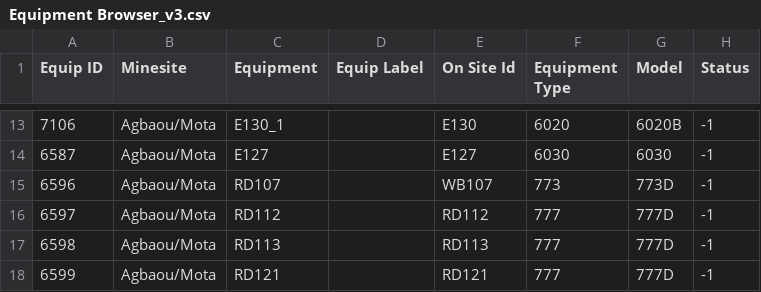
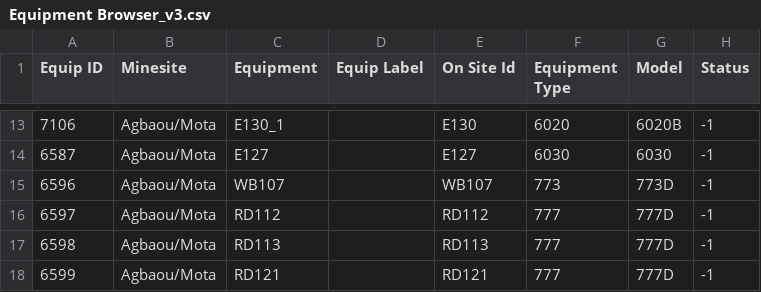
Before and after one commit to Boola77/downtime-processing, a CSV file: data/Equipments/Equipment Browser_v3.csv, drawn as a sheet; only a part is shown, gaps mark what is left out; the diff names each change by its address in the sheet, - before the commit and + after, or states it on an @@ line.

Commit message:
Update Equipment Browser_v3.csv

```diff
--- a/data/Equipments/Equipment Browser_v3.csv
+++ b/data/Equipments/Equipment Browser_v3.csv
-C15 (Equipment): RD107
+C15 (Equipment): WB107
```
